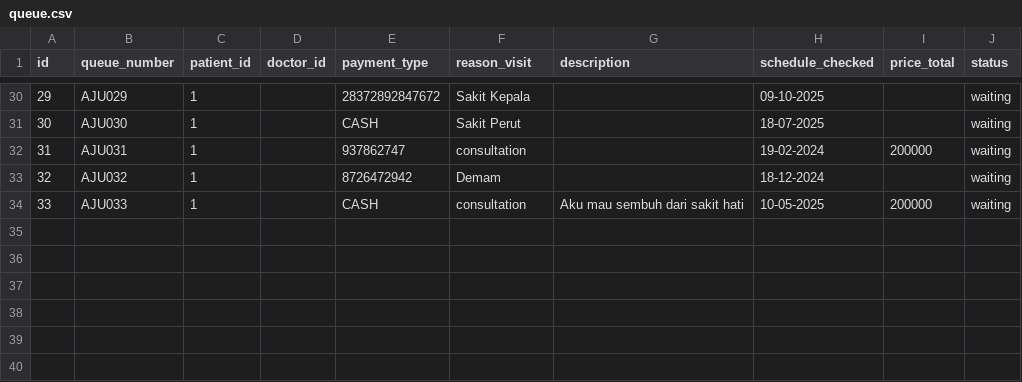
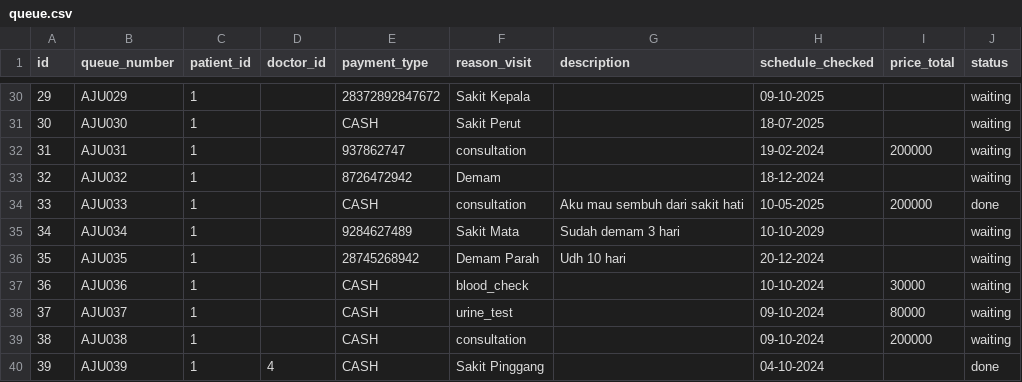
Before and after one commit to akkmlk/python-cli-hospital-app, a CSV file: Database/queue.csv, drawn as a sheet; only a part is shown, gaps mark what is left out.

```diff
--- a/Database/queue.csv
+++ b/Database/queue.csv
@@ -33,2 +33,8 @@ id;queue_number;patient_id;doctor_id;payment_type;reason_visit;description;sched
 32;AJU032;1;;8726472942;Demam;;18-12-2024;;waiting
-33;AJU033;1;;CASH;consultation;Aku mau sembuh dari sakit hati;10-05-2025;200000;waiting
+33;AJU033;1;;CASH;consultation;Aku mau sembuh dari sakit hati;10-05-2025;200000;done
+34;AJU034;1;;9284627489;Sakit Mata;Sudah demam 3 hari;10-10-2029;;waiting
+35;AJU035;1;;28745268942;Demam Parah;Udh 10 hari;20-12-2024;;waiting
+36;AJU036;1;;CASH;blood_check;;10-10-2024;30000;waiting
+37;AJU037;1;;CASH;urine_test;;09-10-2024;80000;waiting
+38;AJU038;1;;CASH;consultation;;09-10-2024;200000;waiting
+39;AJU039;1;4;CASH;Sakit Pinggang;;04-10-2024;;done
```
Also changed, not shown: Database/control.csv, Database/log.csv, 15 other files.
